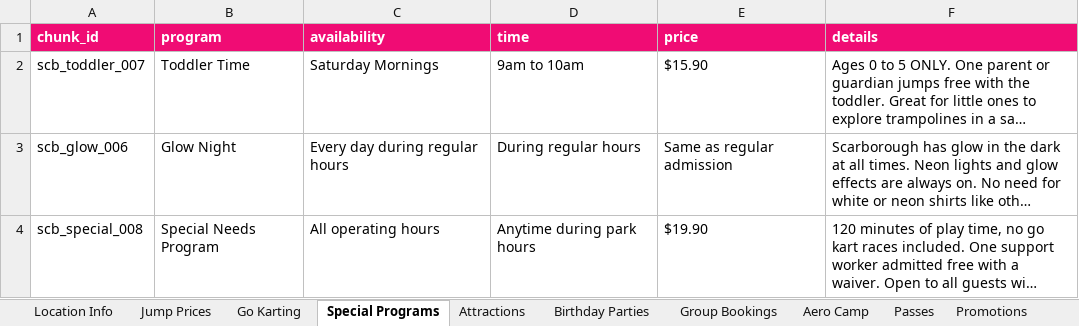
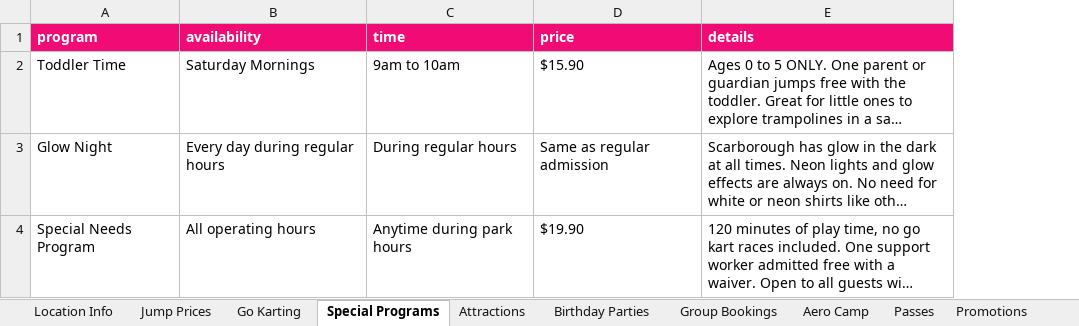
Before and after one commit to Suruchi-cmd/rag_pipeline, an Excel workbook: core/rag/parser/data/1SGK35TNPDZ8ipEsCe9w1wCmFQNBOTWo1b0ZaWVIa14s.xlsx, sheet Special Programs, drawn as a sheet; long unchanged cells end in …; values as stored, in another font and other column widths than the file's, no borders; charts and pictures not drawn; the diff names each change by its address in the sheet, - before the commit and + after, or states it on an @@ line.

```diff
--- a/core/rag/parser/data/1SGK35TNPDZ8ipEsCe9w1wCmFQNBOTWo1b0ZaWVIa14s.xlsx (sheet Special Programs)
+++ b/core/rag/parser/data/1SGK35TNPDZ8ipEsCe9w1wCmFQNBOTWo1b0ZaWVIa14s.xlsx (sheet Special Programs)
-column A (chunk_id), rows 2-4: scb_toddler_007 | scb_glow_006 | scb_special_008
```
Also changed, not shown: sheet Change Log, sheet Location Info, sheet Attractions, sheet Birthday Parties, sheet Chatbot Quick Replies, sheet Voice Call Scripts, 8 more sheets, 43 other files.
